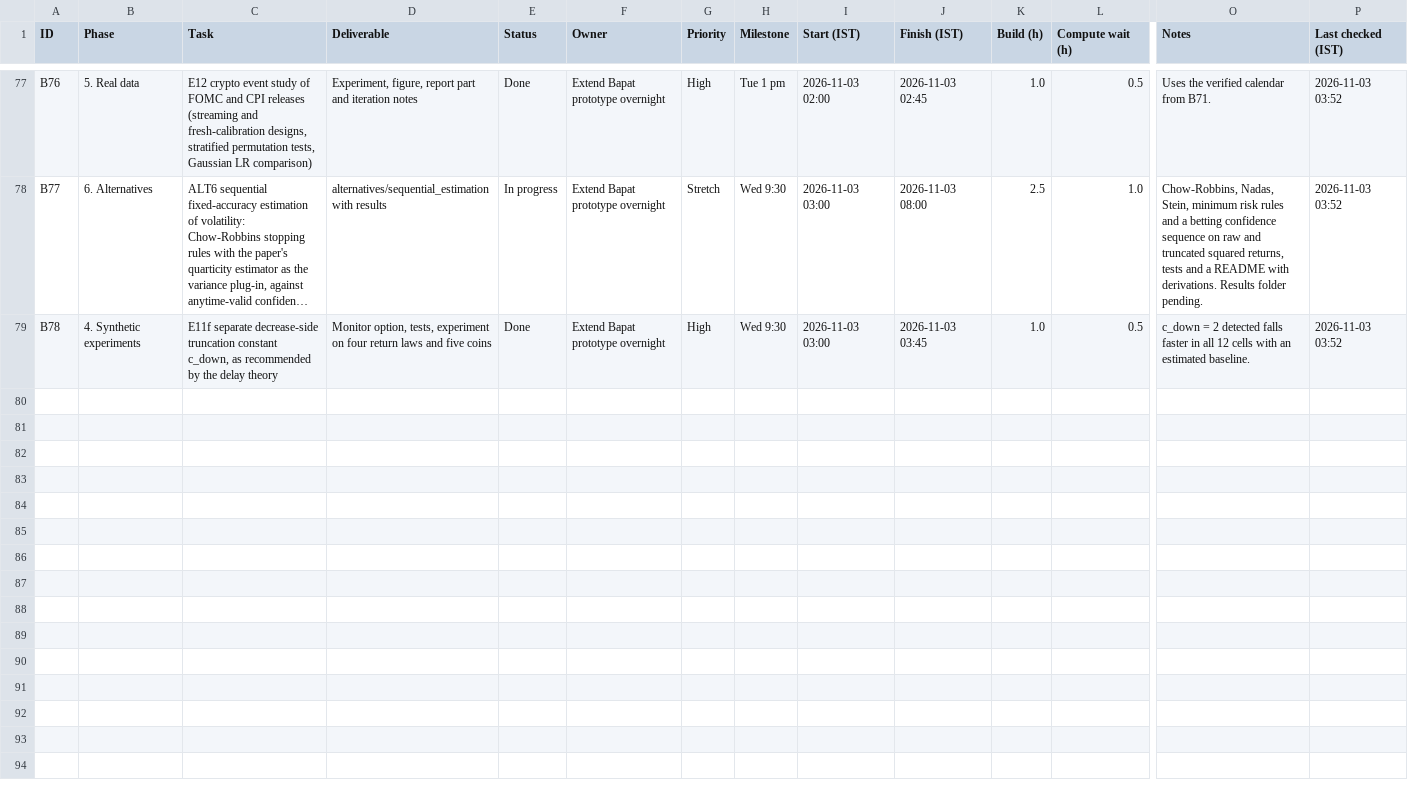
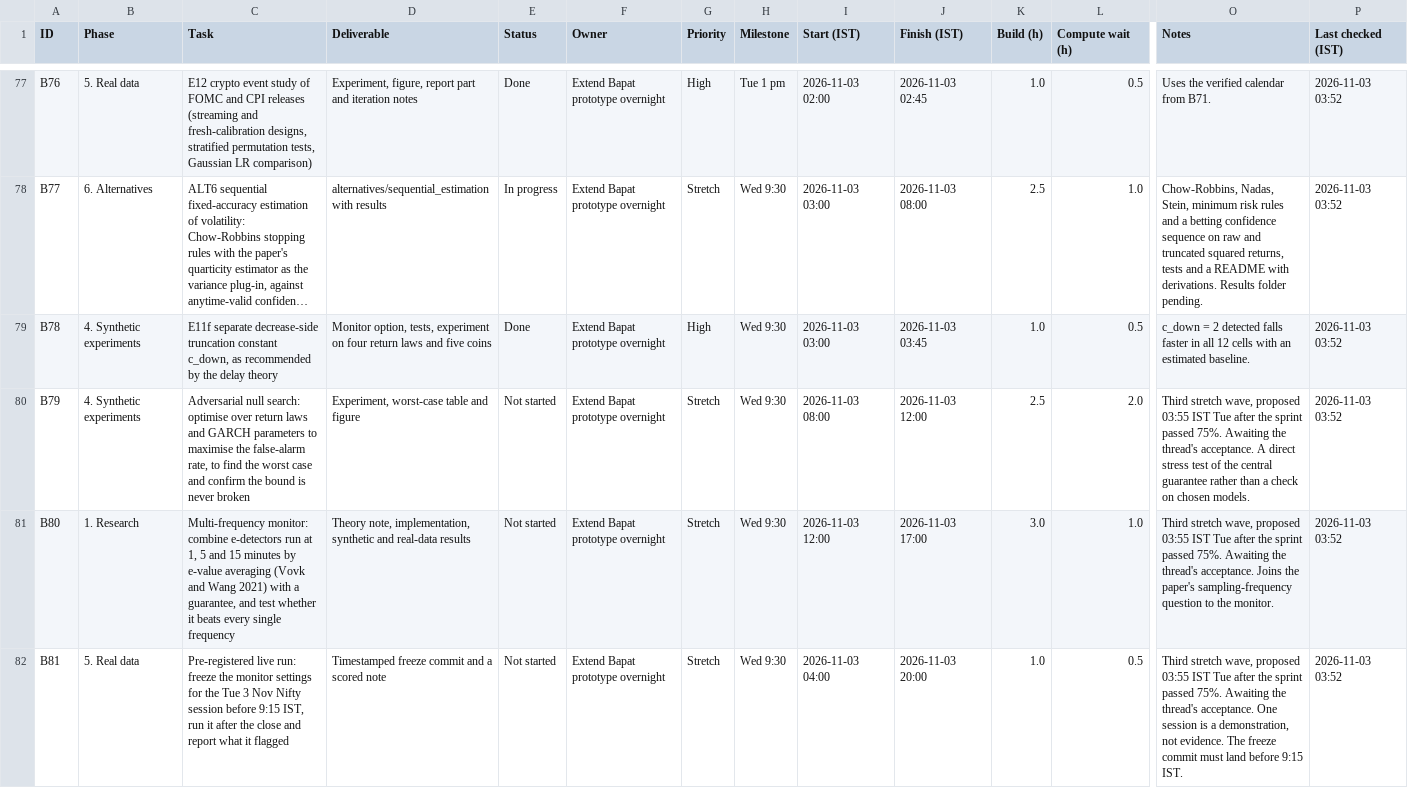
Before and after one commit to ShockXR/Anytime-Valid-Volatility-Monitor, a CSV file: tracker/tasks.csv, drawn as a sheet; only a part is shown, gaps mark what is left out; long unchanged cells end in …; rows hold the shown columns only; the diff names each change by its address in the sheet, - before the commit and + after, or states it on an @@ line.

```diff
--- a/tracker/tasks.csv
+++ b/tracker/tasks.csv
+row 80: B79 | 4. Synthetic experiments | Adversarial null search: optimise over return laws and GARCH parameters to maximise the false-alarm rate, to find the worst case and confirm the bound is never broken | Experiment, worst-case table and figure | Not started | Extend Bapat prototype overnight | Stretch | Wed 9:30 | 2026-11-03 08:00 | 2026-11-03 12:00 | 2.5 | 2.0 | Third stretch wave, proposed 03:55 IST Tue after the sprint passed 75%. Awaiting the thread's acceptance. A direct stress test of the central guarantee rather than a check on chosen models. | 2026-11-03 03:52
+row 81: B80 | 1. Research | Multi-frequency monitor: combine e-detectors run at 1, 5 and 15 minutes by e-value averaging (Vovk and Wang 2021) with a guarantee, and test whether it beats every single frequency | Theory note, implementation, synthetic and real-data results | Not started | Extend Bapat prototype overnight | Stretch | Wed 9:30 | 2026-11-03 12:00 | 2026-11-03 17:00 | 3.0 | 1.0 | Third stretch wave, proposed 03:55 IST Tue after the sprint passed 75%. Awaiting the thread's acceptance. Joins the paper's sampling-frequency question to the monitor. | 2026-11-03 03:52
+row 82: B81 | 5. Real data | Pre-registered live run: freeze the monitor settings for the Tue 3 Nov Nifty session before 9:15 IST, run it after the close and report what it flagged | Timestamped freeze commit and a scored note | Not started | Extend Bapat prototype overnight | Stretch | Wed 9:30 | 2026-11-03 04:00 | 2026-11-03 20:00 | 1.0 | 0.5 | Third stretch wave, proposed 03:55 IST Tue after the sprint passed 75%. Awaiting the thread's acceptance. One session is a demonstration, not evidence. The freeze commit must land before 9:15 IST. | 2026-11-03 03:52
```
